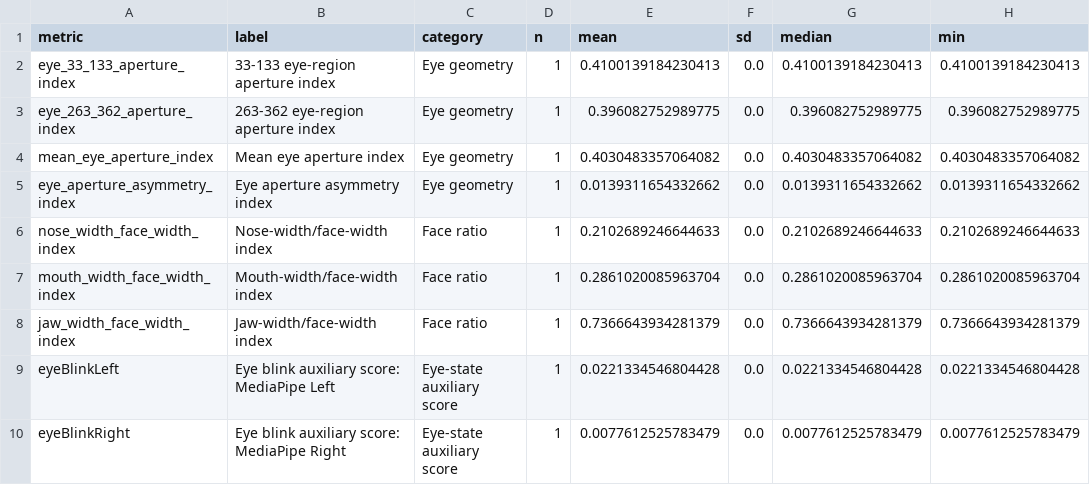
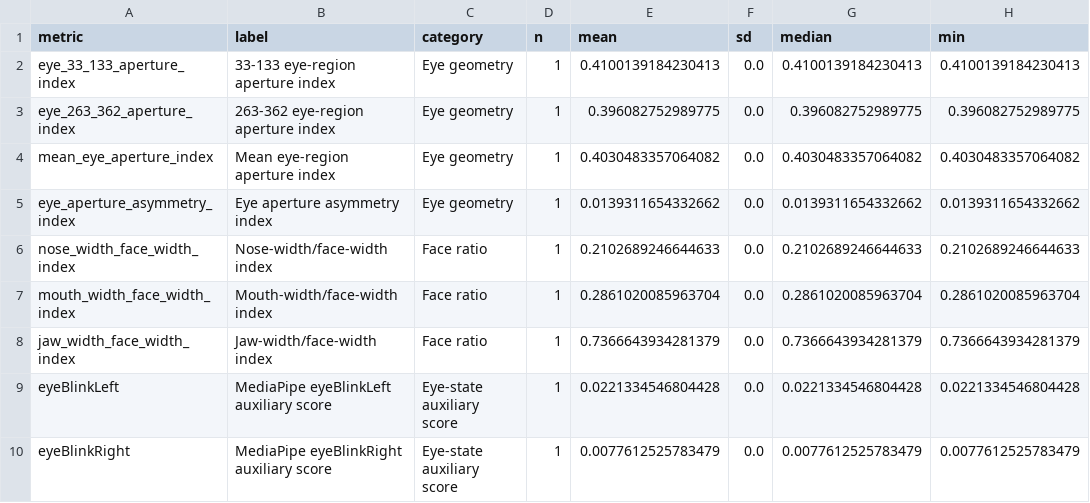
Before and after one commit to YKang97/mediapipe_child_face_analysis_RFMI, a CSV file: docs/tables/demo_rfmi_summary.csv, drawn as a sheet; only a part is shown; the diff names each change by its address in the sheet, - before the commit and + after, or states it on an @@ line.

Commit message:
Align RFMI terminology with manuscript

```diff
--- a/docs/tables/demo_rfmi_summary.csv
+++ b/docs/tables/demo_rfmi_summary.csv
-B4 (label): Mean eye aperture index
+B4 (label): Mean eye-region aperture index
-B9 (label): Eye blink auxiliary score: MediaPipe Left
+B9 (label): MediaPipe eyeBlinkLeft auxiliary score
-B10 (label): Eye blink auxiliary score: MediaPipe Right
+B10 (label): MediaPipe eyeBlinkRight auxiliary score
```
Also changed, not shown: 4 other files.
